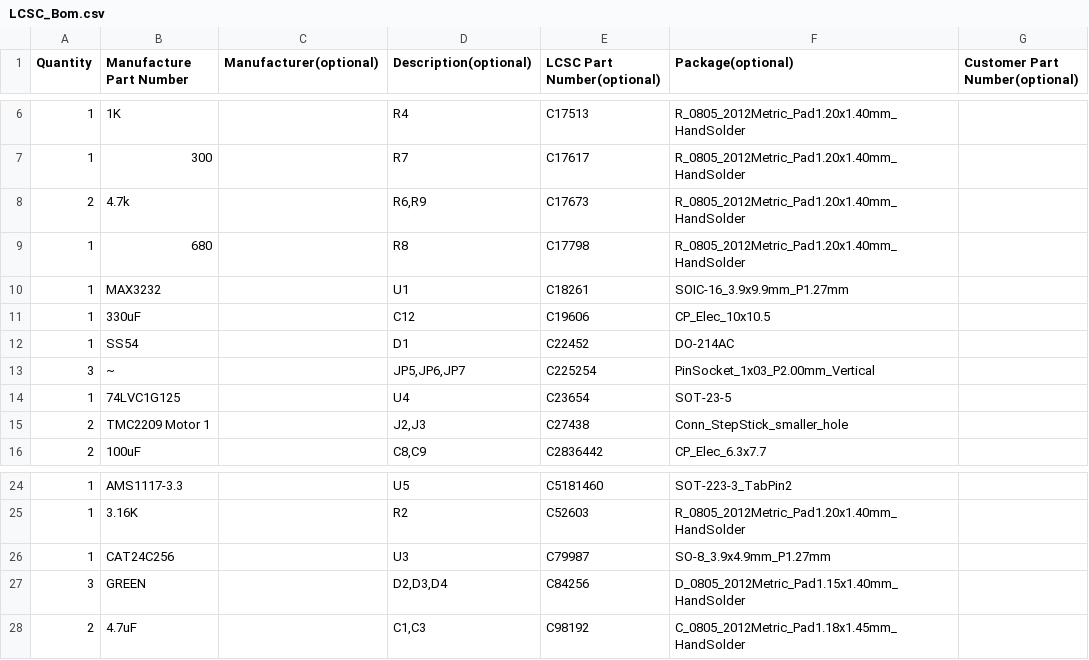
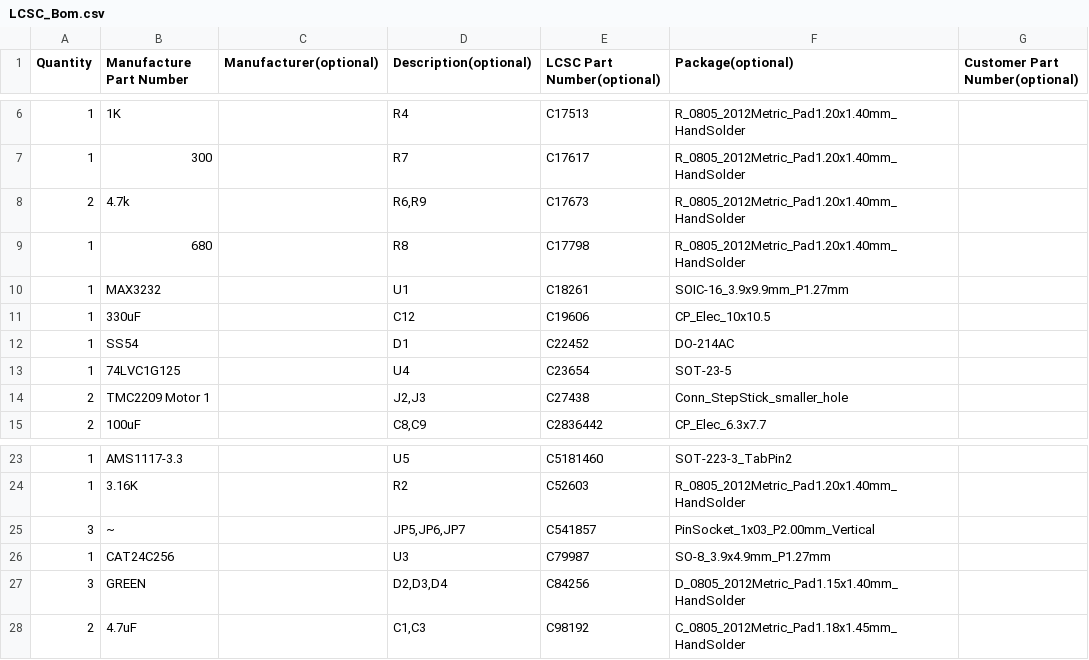
Before and after one commit to eamars/RaspberryPi-Pico-Motor-Expansion-Board, a CSV file: production/LCSC_Bom.csv, drawn as a sheet; only a part is shown, gaps mark what is left out.

```diff
--- a/production/LCSC_Bom.csv
+++ b/production/LCSC_Bom.csv
@@ -12,3 +12,2 @@ Quantity,Manufacture Part Number,Manufacturer(optional),Description(optional),LC
 1,SS54,,D1,C22452,DO-214AC,
-3,~,,"JP5,JP6,JP7",C225254,PinSocket_1x03_P2.00mm_Vertical,
 1,74LVC1G125,,U4,C23654,SOT-23-5,
@@ -25,2 +24,3 @@ Quantity,Manufacture Part Number,Manufacturer(optional),Description(optional),LC
 1,3.16K,,R2,C52603,R_0805_2012Metric_Pad1.20x1.40mm_HandSolder,
+3,~,,"JP5,JP6,JP7",C541857,PinSocket_1x03_P2.00mm_Vertical,
 1,CAT24C256,,U3,C79987,SO-8_3.9x4.9mm_P1.27mm,
```
Also changed, not shown: pcb/jlcpcb/production_files/BOM-pico_expansion_board.csv, pcb/jlcpcb/production_files/CPL-pico_expansion_board.csv, 18 other files.
